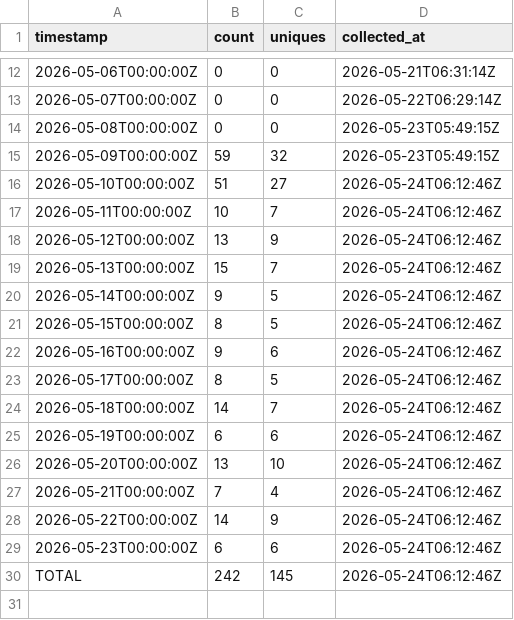
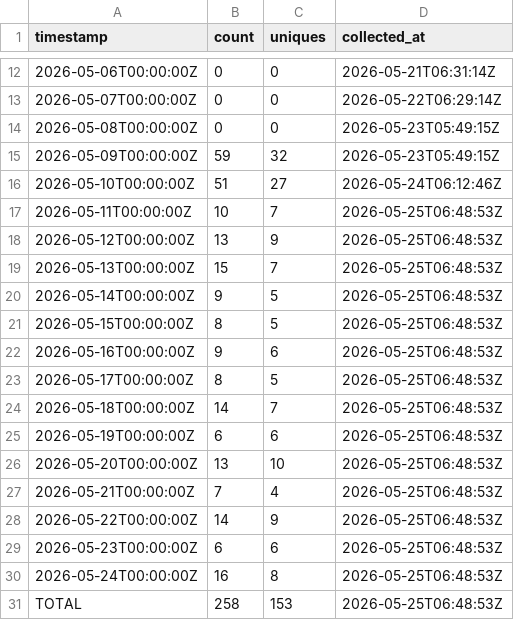
Before and after one commit to J-King-Dottie/pacific-data-hub-agent-mcp, a CSV file: github-traffic/clones.csv, drawn as a sheet; only a part is shown, gaps mark what is left out.

```diff
--- a/github-traffic/clones.csv
+++ b/github-traffic/clones.csv
@@ -16,15 +16,16 @@ timestamp,count,uniques,collected_at
 2026-05-10T00:00:00Z,51,27,2026-05-24T06:12:46Z
-2026-05-11T00:00:00Z,10,7,2026-05-24T06:12:46Z
-2026-05-12T00:00:00Z,13,9,2026-05-24T06:12:46Z
-2026-05-13T00:00:00Z,15,7,2026-05-24T06:12:46Z
-2026-05-14T00:00:00Z,9,5,2026-05-24T06:12:46Z
-2026-05-15T00:00:00Z,8,5,2026-05-24T06:12:46Z
-2026-05-16T00:00:00Z,9,6,2026-05-24T06:12:46Z
-2026-05-17T00:00:00Z,8,5,2026-05-24T06:12:46Z
-2026-05-18T00:00:00Z,14,7,2026-05-24T06:12:46Z
-2026-05-19T00:00:00Z,6,6,2026-05-24T06:12:46Z
-2026-05-20T00:00:00Z,13,10,2026-05-24T06:12:46Z
-2026-05-21T00:00:00Z,7,4,2026-05-24T06:12:46Z
-2026-05-22T00:00:00Z,14,9,2026-05-24T06:12:46Z
-2026-05-23T00:00:00Z,6,6,2026-05-24T06:12:46Z
-TOTAL,242,145,2026-05-24T06:12:46Z
+2026-05-11T00:00:00Z,10,7,2026-05-25T06:48:53Z
+2026-05-12T00:00:00Z,13,9,2026-05-25T06:48:53Z
+2026-05-13T00:00:00Z,15,7,2026-05-25T06:48:53Z
+2026-05-14T00:00:00Z,9,5,2026-05-25T06:48:53Z
+2026-05-15T00:00:00Z,8,5,2026-05-25T06:48:53Z
+2026-05-16T00:00:00Z,9,6,2026-05-25T06:48:53Z
+2026-05-17T00:00:00Z,8,5,2026-05-25T06:48:53Z
+2026-05-18T00:00:00Z,14,7,2026-05-25T06:48:53Z
+2026-05-19T00:00:00Z,6,6,2026-05-25T06:48:53Z
+2026-05-20T00:00:00Z,13,10,2026-05-25T06:48:53Z
+2026-05-21T00:00:00Z,7,4,2026-05-25T06:48:53Z
+2026-05-22T00:00:00Z,14,9,2026-05-25T06:48:53Z
+2026-05-23T00:00:00Z,6,6,2026-05-25T06:48:53Z
+2026-05-24T00:00:00Z,16,8,2026-05-25T06:48:53Z
+TOTAL,258,153,2026-05-25T06:48:53Z
```
Also changed, not shown: github-traffic/views.csv.
